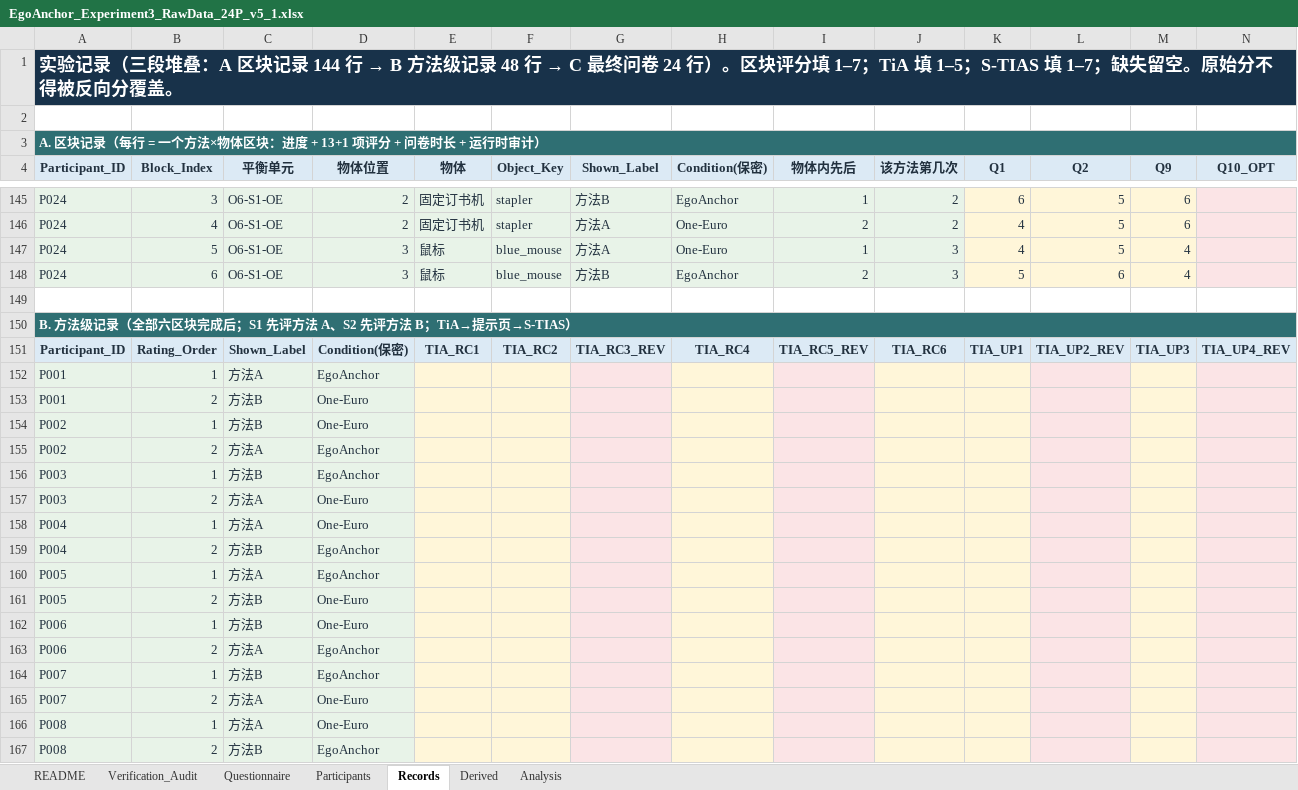
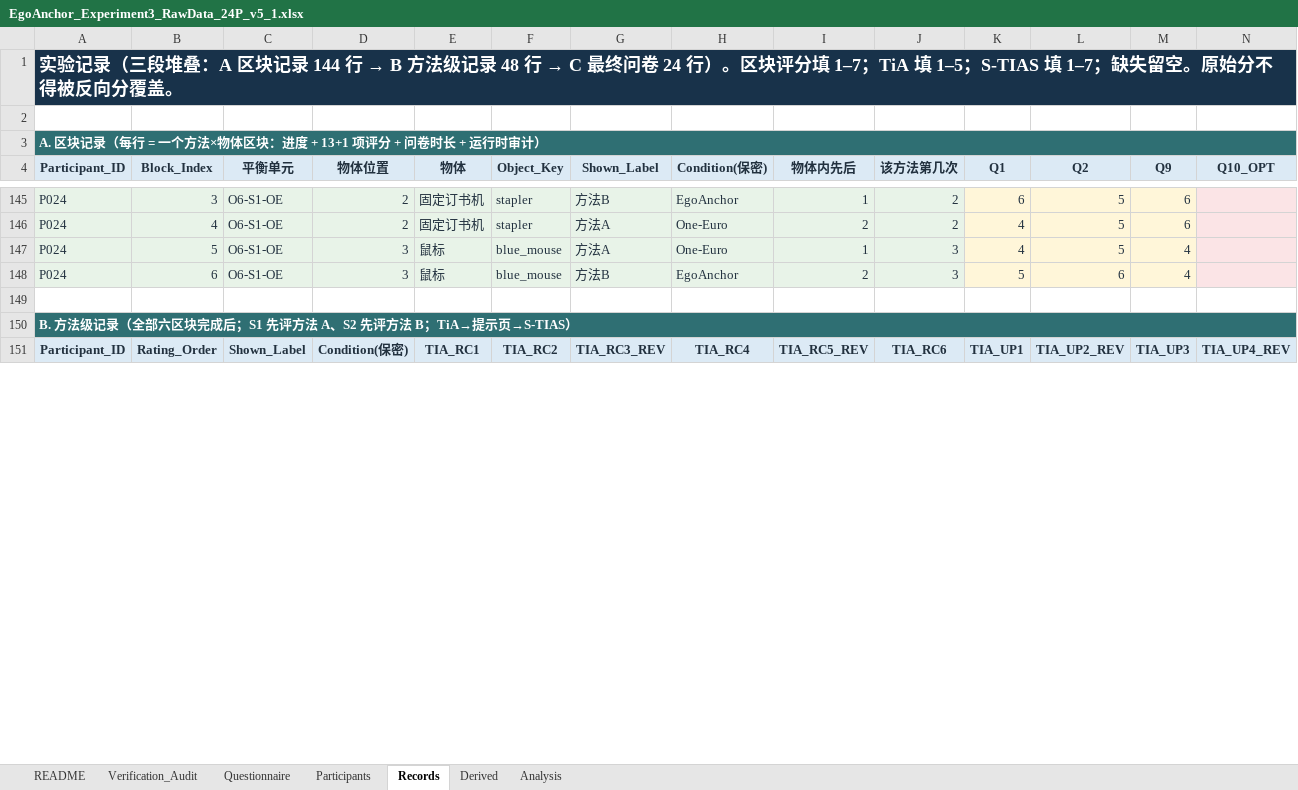
Before and after one commit to zheliku/EgoAnchor, an Excel workbook: 2026-EgoAnchor/material/EgoAnchor_Experiment3_RawData_24P_v5_1.xlsx, sheet Records, drawn as a sheet; only a part is shown, gaps mark what is left out; values as stored, in another font and other column widths than the file's, no borders; conditional formats not drawn; removed rows and columns are numbered as before the commit, all else as after; rows hold the shown columns only; the diff covers the shown part only; the diff names each change by its address in the sheet, - before the commit and + after, or states it on an @@ line.

```diff
--- a/2026-EgoAnchor/material/EgoAnchor_Experiment3_RawData_24P_v5_1.xlsx (sheet Records)
+++ b/2026-EgoAnchor/material/EgoAnchor_Experiment3_RawData_24P_v5_1.xlsx (sheet Records)
-row 152: P001 | 1 | 方法A | EgoAnchor
-row 153: P001 | 2 | 方法B | One-Euro
-row 154: P002 | 1 | 方法B | One-Euro
-row 155: P002 | 2 | 方法A | EgoAnchor
-row 156: P003 | 1 | 方法B | EgoAnchor
-row 157: P003 | 2 | 方法A | One-Euro
-row 158: P004 | 1 | 方法A | One-Euro
-row 159: P004 | 2 | 方法B | EgoAnchor
-row 160: P005 | 1 | 方法A | EgoAnchor
-row 161: P005 | 2 | 方法B | One-Euro
-row 162: P006 | 1 | 方法B | One-Euro
-row 163: P006 | 2 | 方法A | EgoAnchor
-row 164: P007 | 1 | 方法B | EgoAnchor
-row 165: P007 | 2 | 方法A | One-Euro
-row 166: P008 | 1 | 方法A | One-Euro
-row 167: P008 | 2 | 方法B | EgoAnchor
```
Also changed, not shown: 72 added rows and 56 removed rows elsewhere in this sheet, sheet Derived, sheet Analysis, 16 other files.
